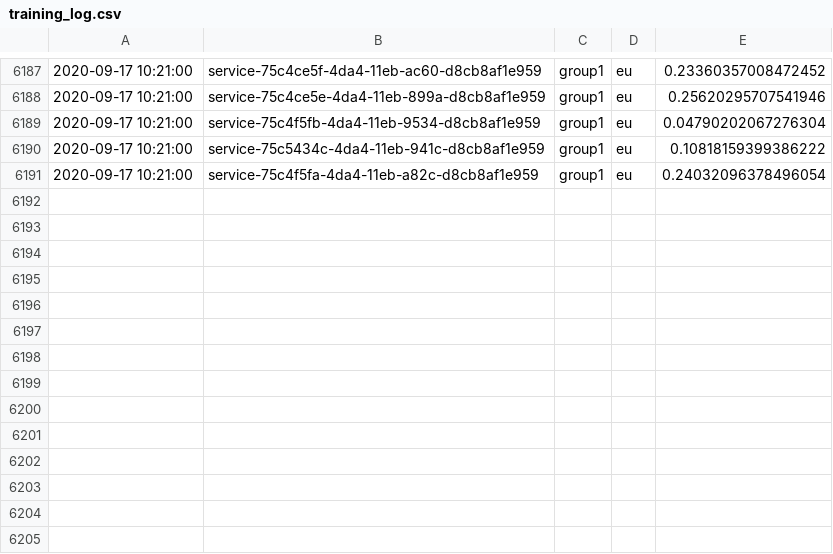
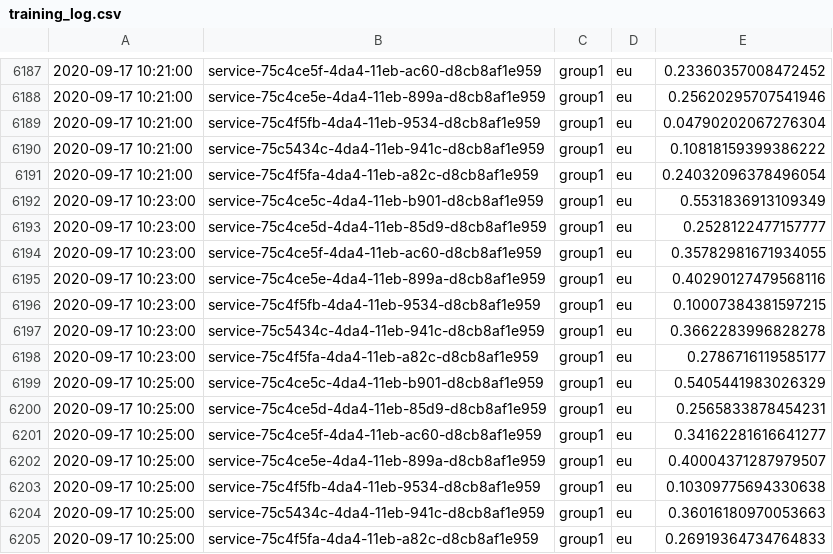
Before and after one commit to Remit/autoscaling-simulator, a CSV file: results/models-short-oscillations/neuralnets/5layer/training_log.csv, drawn as a sheet; only a part is shown, gaps mark what is left out.

```diff
--- a/results/models-short-oscillations/neuralnets/5layer/training_log.csv
+++ b/results/models-short-oscillations/neuralnets/5layer/training_log.csv
@@ -6191 +6191,15 @@
 2020-09-17 10:21:00;service-75c4f5fa-4da4-11eb-a82c-d8cb8af1e959;group1;eu;0.24032096378496054
+2020-09-17 10:23:00;service-75c4ce5c-4da4-11eb-b901-d8cb8af1e959;group1;eu;0.5531836913109349
+2020-09-17 10:23:00;service-75c4ce5d-4da4-11eb-85d9-d8cb8af1e959;group1;eu;0.2528122477157777
+2020-09-17 10:23:00;service-75c4ce5f-4da4-11eb-ac60-d8cb8af1e959;group1;eu;0.35782981671934055
+2020-09-17 10:23:00;service-75c4ce5e-4da4-11eb-899a-d8cb8af1e959;group1;eu;0.40290127479568116
+2020-09-17 10:23:00;service-75c4f5fb-4da4-11eb-9534-d8cb8af1e959;group1;eu;0.10007384381597215
+2020-09-17 10:23:00;service-75c5434c-4da4-11eb-941c-d8cb8af1e959;group1;eu;0.3662283996828278
+2020-09-17 10:23:00;service-75c4f5fa-4da4-11eb-a82c-d8cb8af1e959;group1;eu;0.2786716119585177
+2020-09-17 10:25:00;service-75c4ce5c-4da4-11eb-b901-d8cb8af1e959;group1;eu;0.5405441983026329
+2020-09-17 10:25:00;service-75c4ce5d-4da4-11eb-85d9-d8cb8af1e959;group1;eu;0.2565833878454231
+2020-09-17 10:25:00;service-75c4ce5f-4da4-11eb-ac60-d8cb8af1e959;group1;eu;0.34162281616641277
+2020-09-17 10:25:00;service-75c4ce5e-4da4-11eb-899a-d8cb8af1e959;group1;eu;0.40004371287979507
+2020-09-17 10:25:00;service-75c4f5fb-4da4-11eb-9534-d8cb8af1e959;group1;eu;0.10309775694330638
+2020-09-17 10:25:00;service-75c5434c-4da4-11eb-941c-d8cb8af1e959;group1;eu;0.36016180970053663
+2020-09-17 10:25:00;service-75c4f5fa-4da4-11eb-a82c-d8cb8af1e959;group1;eu;0.26919364734764833
```
Also changed, not shown: 3 other files.
